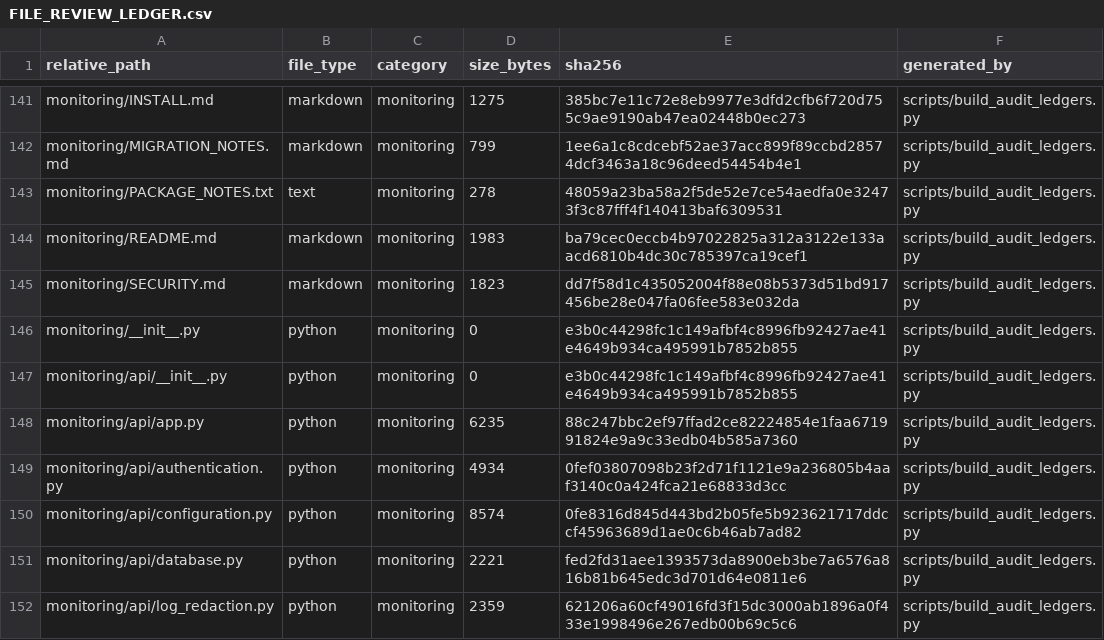
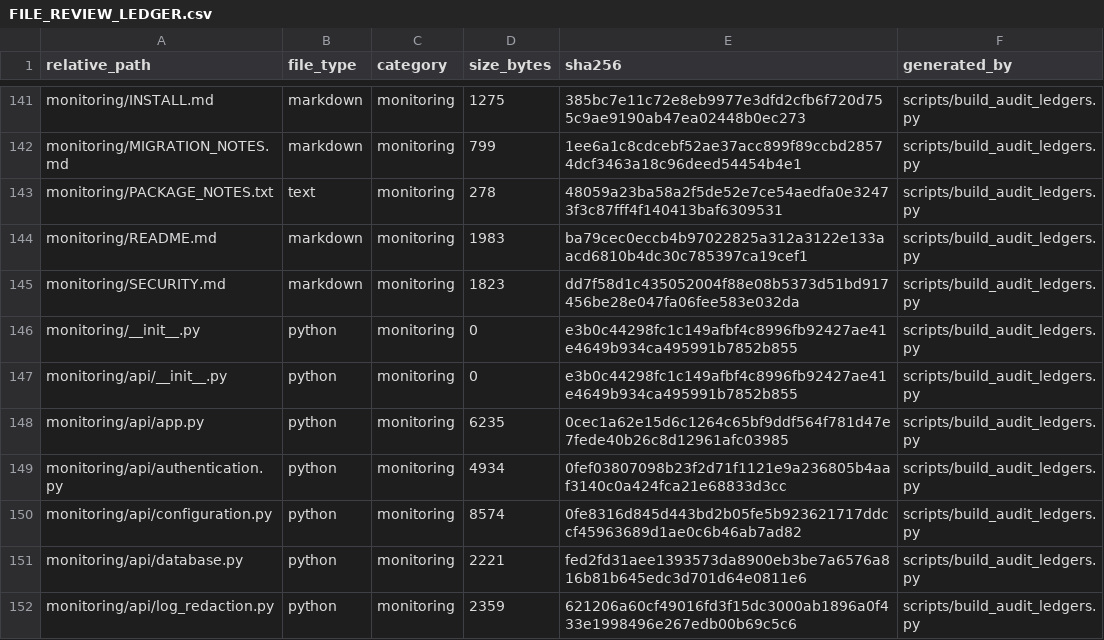
Before and after one commit to asad13-Binana/Binana-Binance-Spot-Trading-Sharia-Compliance-BOT-LIVE, a CSV file: docs/audit/FILE_REVIEW_LEDGER.csv, drawn as a sheet; only a part is shown, gaps mark what is left out; the diff covers the shown part only.

```diff
--- a/docs/audit/FILE_REVIEW_LEDGER.csv
+++ b/docs/audit/FILE_REVIEW_LEDGER.csv
@@ -147,3 +147,3 @@ monitoring/__init__.py,python,monitoring,0,e3b0c44298fc1c149afbf4c8996fb92427ae4
 monitoring/api/__init__.py,python,monitoring,0,e3b0c44298fc1c149afbf4c8996fb92427ae41e4649b934ca495991b7852b855,scripts/build_audit_ledgers.py
-monitoring/api/app.py,python,monitoring,6235,88c247bbc2ef97ffad2ce82224854e1faa671991824e9a9c33edb04b585a7360,scripts/build_audit_ledgers.py
+monitoring/api/app.py,python,monitoring,6235,0cec1a62e15d6c1264c65bf9ddf564f781d47e7fede40b26c8d12961afc03985,scripts/build_audit_ledgers.py
 monitoring/api/authentication.py,python,monitoring,4934,0fef03807098b23f2d71f1121e9a236805b4aaf3140c0a424fca21e68833d3cc,scripts/build_audit_ledgers.py
```
Also changed, not shown: 13 edited cells elsewhere in this file, docs/audit/FUNCTION_CALLBACK_LEDGER.csv, 10 other files.
